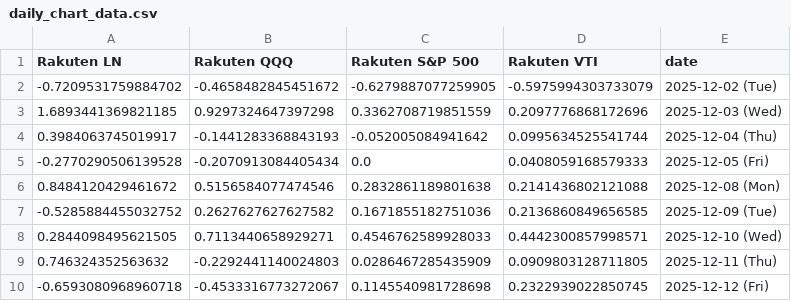
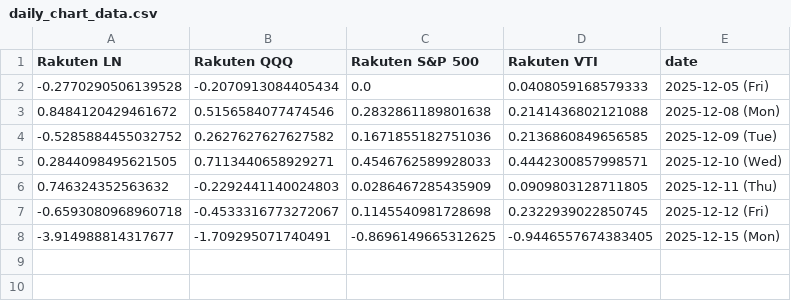
Before and after one commit to ebnr321130921-pixel/finance-report, a CSV file: 2_RAKUTEN/daily_chart_data.csv, drawn as a sheet; removed rows and columns are numbered as before the commit, all else as after; the diff names each change by its address in the sheet, - before the commit and + after, or states it on an @@ line.

```diff
--- a/2_RAKUTEN/daily_chart_data.csv
+++ b/2_RAKUTEN/daily_chart_data.csv
-row 2: -0.7209531759884702 | -0.4658482845451672 | -0.6279887077259905 | -0.5975994303733079 | 2025-12-02 (Tue)
-row 3: 1.6893441369821185 | 0.9297324647397298 | 0.3362708719851559 | 0.2097776868172696 | 2025-12-03 (Wed)
-row 4: 0.3984063745019917 | -0.1441283368843193 | -0.052005084941642 | 0.0995634525541744 | 2025-12-04 (Thu)
+row 8: -3.914988814317677 | -1.709295071740491 | -0.8696149665312625 | -0.9446557674383405 | 2025-12-15 (Mon)
```
Also changed, not shown: 1_QQQ-SP500/annual_returns.csv, 1_QQQ-SP500/monthly_returns.csv, 9 other files.
